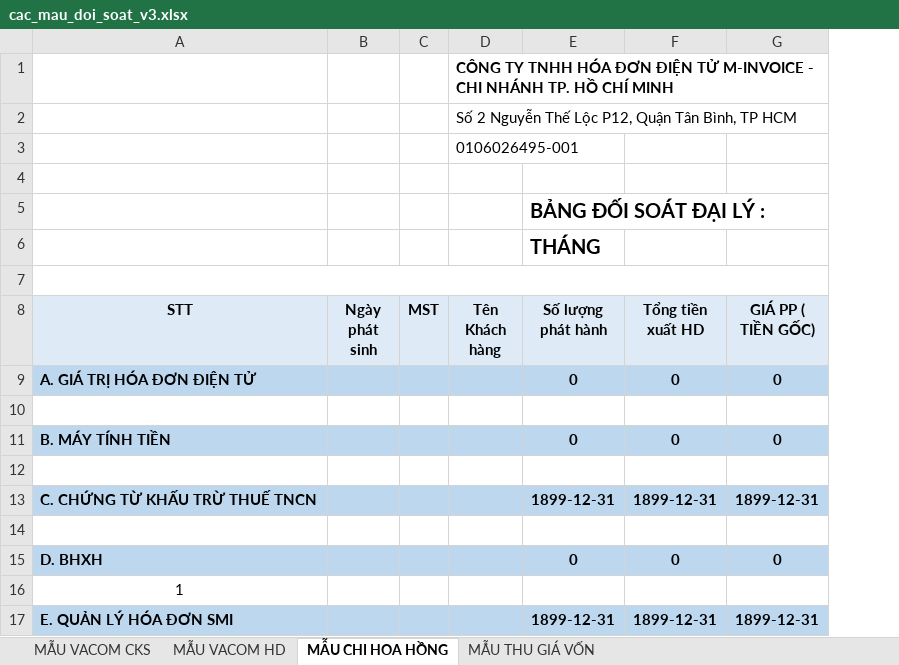
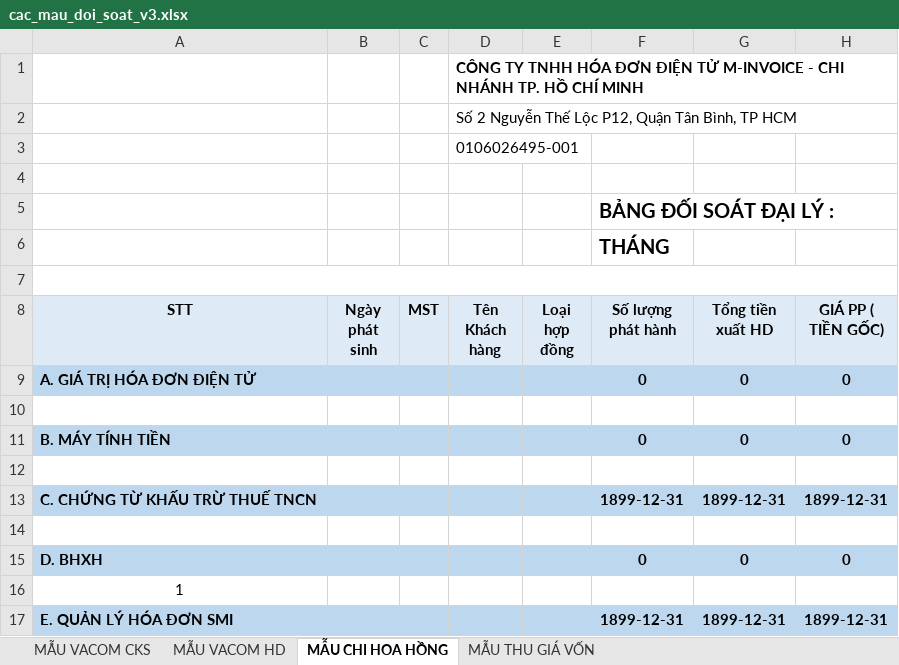
Before and after one commit to lephucpinky/TOOL_EXCEL, an Excel workbook: public/templates/cac_mau_doi_soat_v3.xlsx, sheet MẪU CHI HOA HỒNG, drawn as a sheet; only a part is shown; values as stored, in another font and other column widths than the file's, no borders; charts and pictures and conditional formats not drawn; the diff names each change by its address in the sheet, - before the commit and + after, or states it on an @@ line.

```diff
--- a/public/templates/cac_mau_doi_soat_v3.xlsx (sheet MẪU CHI HOA HỒNG)
+++ b/public/templates/cac_mau_doi_soat_v3.xlsx (sheet MẪU CHI HOA HỒNG)
+column E (Loại hợp đồng), empty
```
Also changed, not shown: sheet MẪU THU GIÁ VỐN, sheet MẪU VACOM HD, formulas that keep their value, 20 other files.
